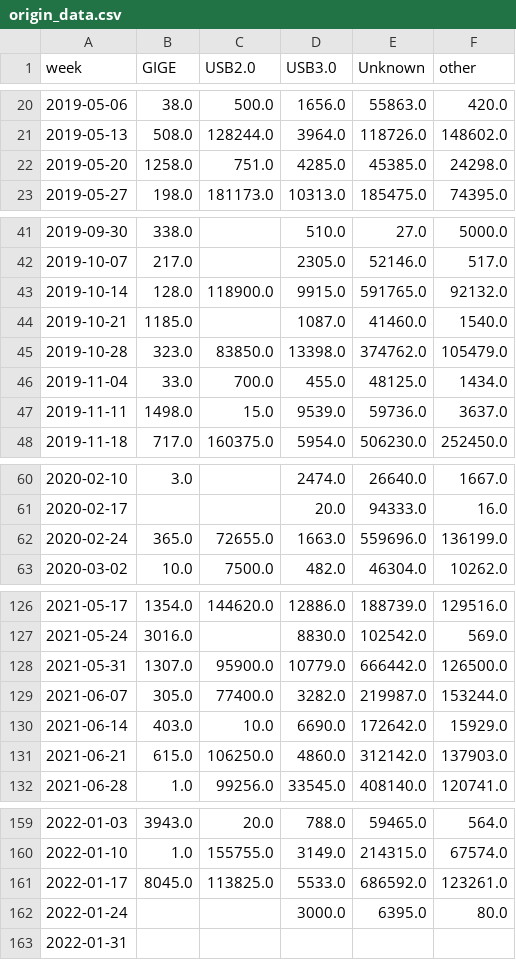
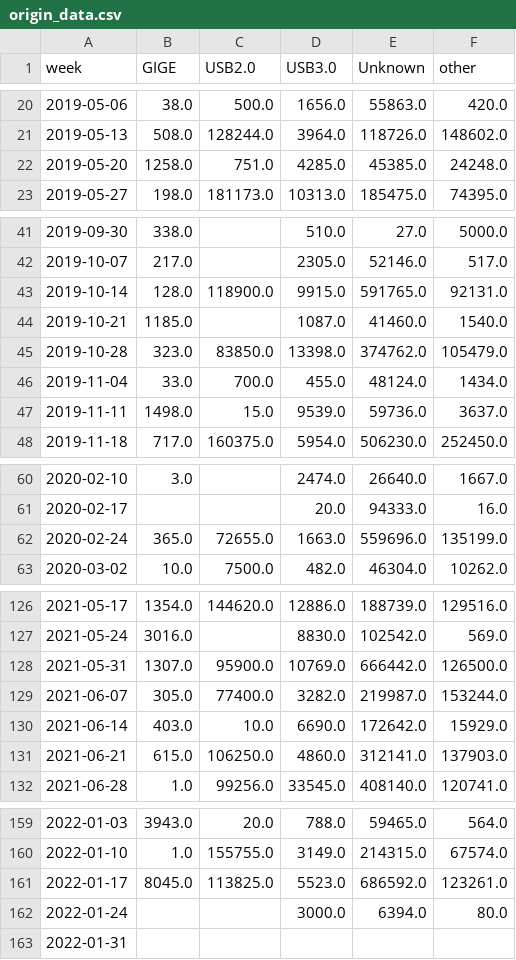
Before and after one commit to JulieKuo/sales_volume, a CSV file: models/origin_data.csv, drawn as a sheet; only a part is shown, gaps mark what is left out; the diff covers the shown part only.

```diff
--- a/models/origin_data.csv
+++ b/models/origin_data.csv
@@ -21,3 +21,3 @@ week,GIGE,USB2.0,USB3.0,Unknown,other
 2019-05-13,508.0,128244.0,3964.0,118726.0,148602.0
-2019-05-20,1258.0,751.0,4285.0,45385.0,24298.0
+2019-05-20,1258.0,751.0,4285.0,45385.0,24248.0
 2019-05-27,198.0,181173.0,10313.0,185475.0,74395.0
@@ -42,6 +42,6 @@ week,GIGE,USB2.0,USB3.0,Unknown,other
 2019-10-07,217.0,,2305.0,52146.0,517.0
-2019-10-14,128.0,118900.0,9915.0,591765.0,92132.0
+2019-10-14,128.0,118900.0,9915.0,591765.0,92131.0
 2019-10-21,1185.0,,1087.0,41460.0,1540.0
 2019-10-28,323.0,83850.0,13398.0,374762.0,105479.0
-2019-11-04,33.0,700.0,455.0,48125.0,1434.0
+2019-11-04,33.0,700.0,455.0,48124.0,1434.0
 2019-11-11,1498.0,15.0,9539.0,59736.0,3637.0
@@ -61,3 +61,3 @@ week,GIGE,USB2.0,USB3.0,Unknown,other
 2020-02-17,,,20.0,94333.0,16.0
-2020-02-24,365.0,72655.0,1663.0,559696.0,136199.0
+2020-02-24,365.0,72655.0,1663.0,559696.0,135199.0
 2020-03-02,10.0,7500.0,482.0,46304.0,10262.0
@@ -127,6 +127,6 @@ week,GIGE,USB2.0,USB3.0,Unknown,other
 2021-05-24,3016.0,,8830.0,102542.0,569.0
-2021-05-31,1307.0,95900.0,10779.0,666442.0,126500.0
+2021-05-31,1307.0,95900.0,10769.0,666442.0,126500.0
 2021-06-07,305.0,77400.0,3282.0,219987.0,153244.0
 2021-06-14,403.0,10.0,6690.0,172642.0,15929.0
-2021-06-21,615.0,106250.0,4860.0,312142.0,137903.0
+2021-06-21,615.0,106250.0,4860.0,312141.0,137903.0
 2021-06-28,1.0,99256.0,33545.0,408140.0,120741.0
@@ -160,4 +160,4 @@ week,GIGE,USB2.0,USB3.0,Unknown,other
 2022-01-10,1.0,155755.0,3149.0,214315.0,67574.0
-2022-01-17,8045.0,113825.0,5533.0,686592.0,123261.0
-2022-01-24,,,3000.0,6395.0,80.0
+2022-01-17,8045.0,113825.0,5523.0,686592.0,123261.0
+2022-01-24,,,3000.0,6394.0,80.0
 2022-01-31,,,,,
```
Also changed, not shown: 11 edited cells elsewhere in this file, 6 other files.
